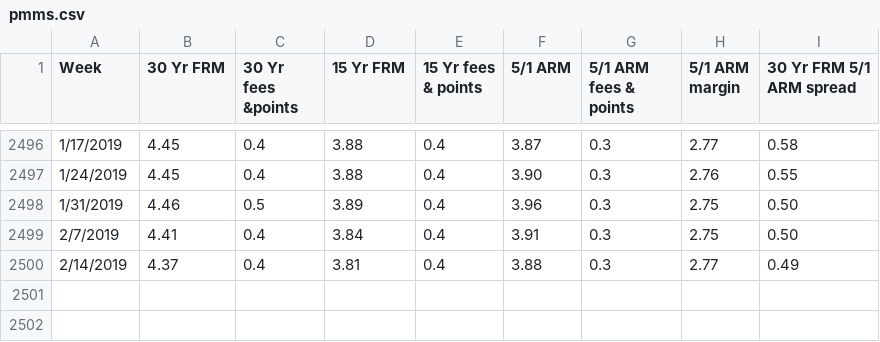
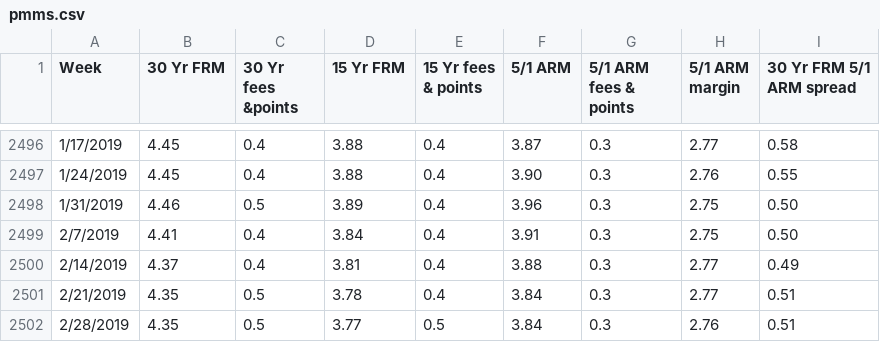
Before and after one commit to abrahamdu/abrahamdu.github.io, a CSV file: project/data/pmms.csv, drawn as a sheet; only a part is shown, gaps mark what is left out; the diff names each change by its address in the sheet, - before the commit and + after, or states it on an @@ line.

Commit message:
Update pmms.csv

```diff
--- a/project/data/pmms.csv
+++ b/project/data/pmms.csv
+row 2501: 2/21/2019 | 4.35 | 0.5 | 3.78 | 0.4 | 3.84 | 0.3 | 2.77 | 0.51
+row 2502: 2/28/2019 | 4.35 | 0.5 | 3.77 | 0.5 | 3.84 | 0.3 | 2.76 | 0.51
```
